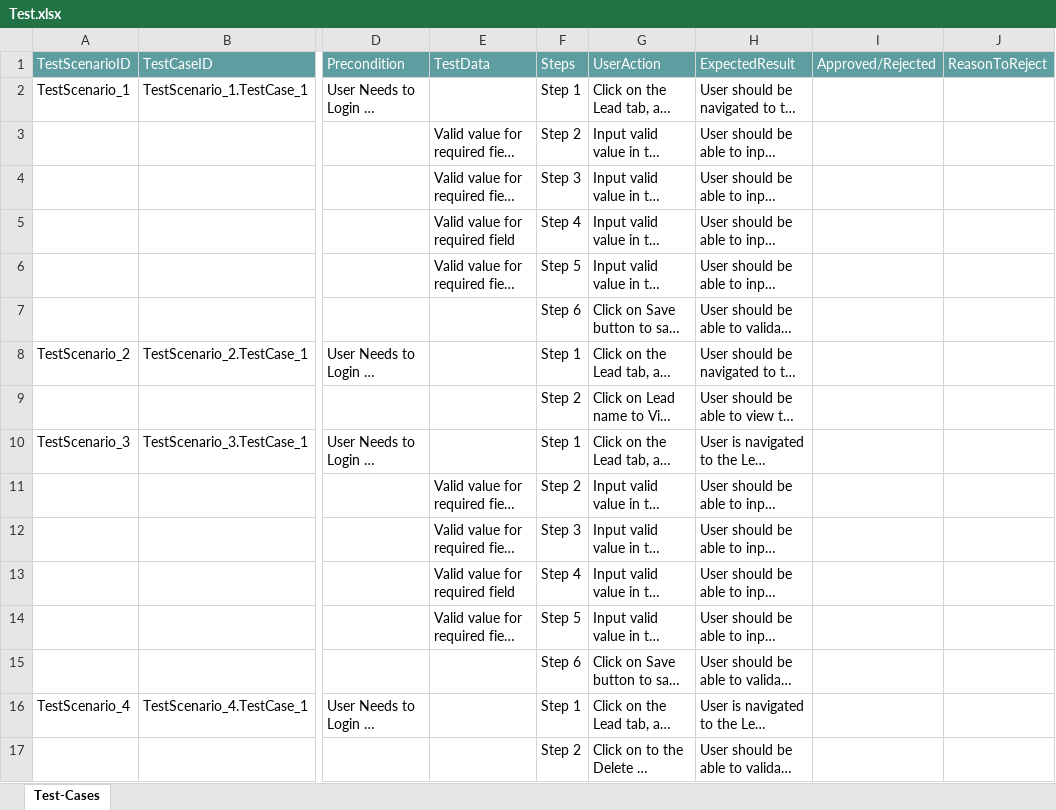
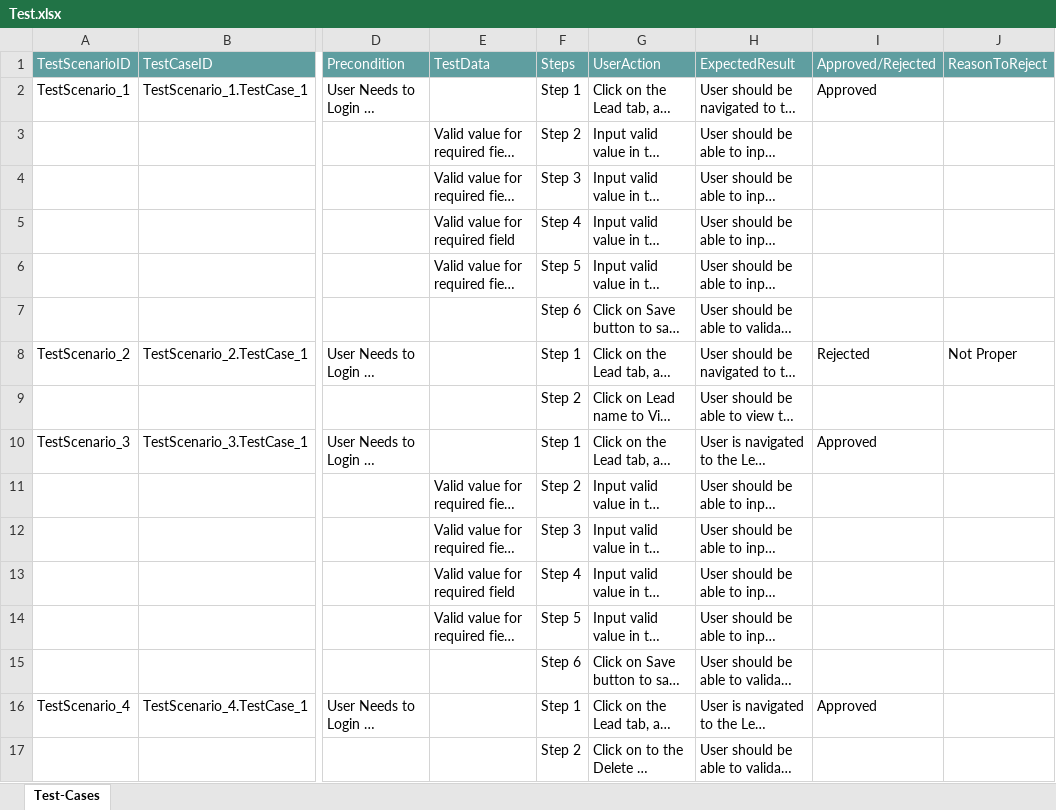
Before and after one commit to ShaikMohamedIrfan/SNAPTESTING, an Excel workbook: Test.xlsx, sheet Test-Cases, drawn as a sheet; only a part is shown, gaps mark what is left out; long unchanged cells end in …; values as stored, in another font and other column widths than the file's, no borders; table styles not drawn; the diff names each change by its address in the sheet, - before the commit and + after, or states it on an @@ line.

Commit message:
Add files via upload

```diff
--- a/Test.xlsx (sheet Test-Cases)
+++ b/Test.xlsx (sheet Test-Cases)
-I2 (Approved/Rejected): (empty)
+I2 (Approved/Rejected): Approved
-I8 (Approved/Rejected): (empty)
+I8 (Approved/Rejected): Rejected
-J8 (ReasonToReject): (empty)
+J8 (ReasonToReject): Not Proper
-I10 (Approved/Rejected): (empty)
+I10 (Approved/Rejected): Approved
-I16 (Approved/Rejected): (empty)
+I16 (Approved/Rejected): Approved
```
